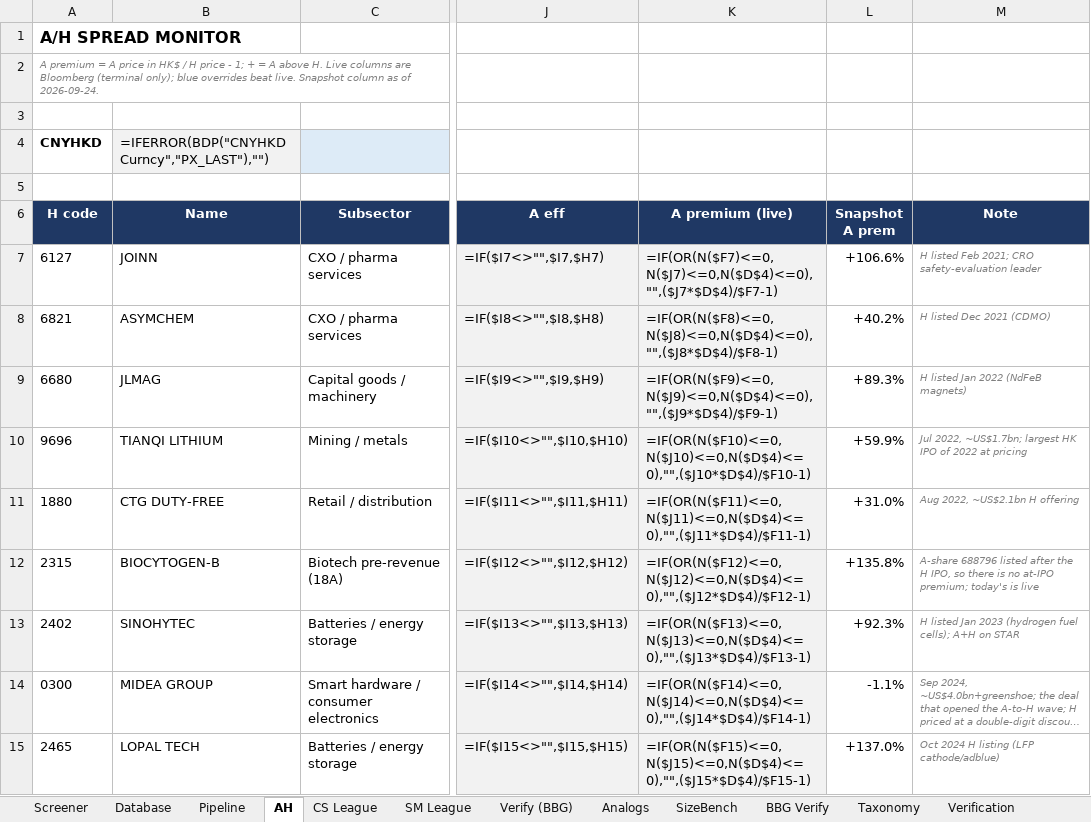
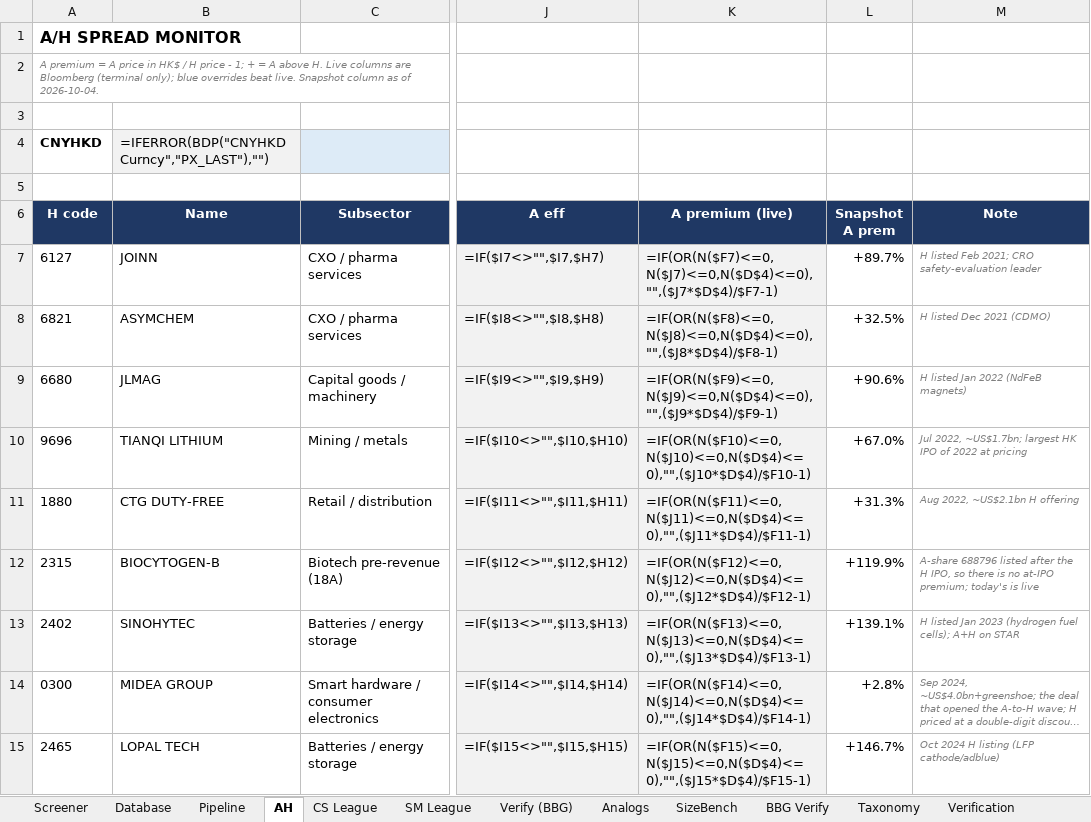
Before and after one commit to kennytam-code/code, an Excel workbook: _ipo_db/TO_NOMURA/HK_IPO_Database_v1.xlsx, sheet AH, drawn as a sheet; only a part is shown, gaps mark what is left out; long unchanged cells end in …; values as stored, in another font and other column widths than the file's, no borders; formulas without a stored value are shown as written; conditional formats not drawn; the diff covers the shown part only; the diff names each change by its address in the sheet, - before the commit and + after, or states it on an @@ line.

```diff
--- a/_ipo_db/TO_NOMURA/HK_IPO_Database_v1.xlsx (sheet AH)
+++ b/_ipo_db/TO_NOMURA/HK_IPO_Database_v1.xlsx (sheet AH)
-A2 (H code): …as of 2026-09-24.
+A2 (H code): …as of 2026-10-04.
-L7 (Snapshot A prem): +106.6%
+L7 (Snapshot A prem): +89.7%
-L8 (Snapshot A prem): +40.2%
+L8 (Snapshot A prem): +32.5%
-L9 (Snapshot A prem): +89.3%
+L9 (Snapshot A prem): +90.6%
-L10 (Snapshot A prem): +59.9%
+L10 (Snapshot A prem): +67.0%
-L11 (Snapshot A prem): +31.0%
+L11 (Snapshot A prem): +31.3%
-L12 (Snapshot A prem): +135.8%
+L12 (Snapshot A prem): +119.9%
-L13 (Snapshot A prem): +92.3%
+L13 (Snapshot A prem): +139.1%
-L14 (Snapshot A prem): -1.1%
+L14 (Snapshot A prem): +2.8%
-L15 (Snapshot A prem): +137.0%
+L15 (Snapshot A prem): +146.7%
```
Also changed, not shown: 52 edited cells elsewhere in this sheet, sheet CS League, sheet Calc (scoring engine), sheet Database, sheet BBG Verify, sheet Screener, sheet Verify (BBG), 6 more sheets, hidden cells, 1 other file.
